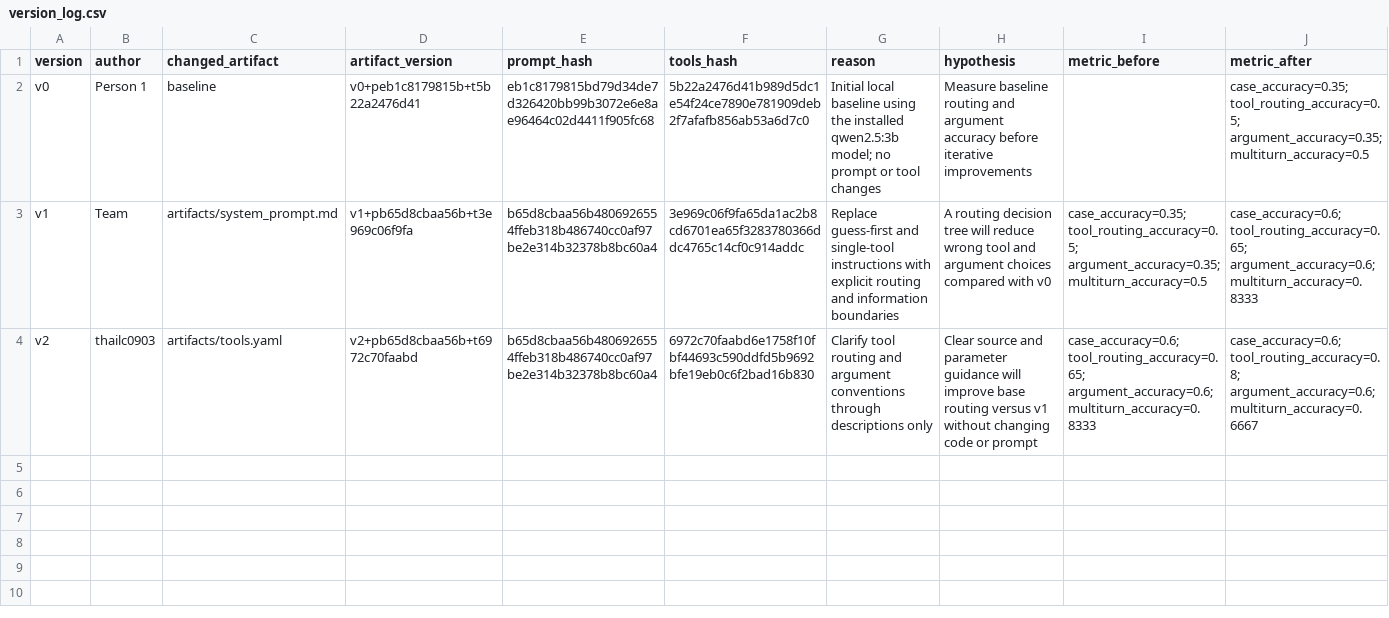
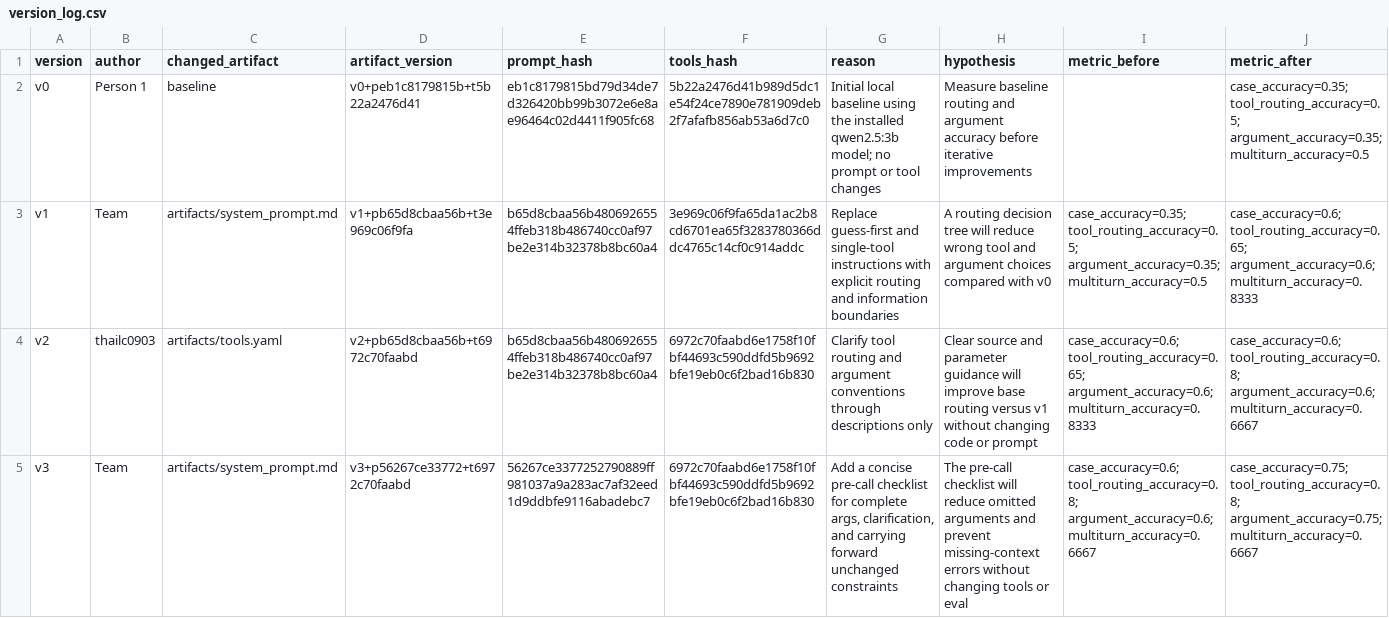
Before and after one commit to VinUni-AI20k/Day03-Prompt-Engineering-Tool-Calling-Labs-student, a CSV file: starter_v0/artifacts/version_log.csv, drawn as a sheet; only a part is shown; rows hold the shown columns only; the diff names each change by its address in the sheet, - before the commit and + after, or states it on an @@ line.

```diff
--- a/starter_v0/artifacts/version_log.csv
+++ b/starter_v0/artifacts/version_log.csv
+row 5: v3 | Team | artifacts/system_prompt.md | v3+p56267ce33772+t6972c70faabd | 56267ce3377252790889ff981037a9a283ac7af32eed1d9ddbfe9116abadebc7 | 6972c70faabd6e1758f10fbf44693c590ddfd5b9692bfe19eb0c6f2bad16b830 | Add a concise pre-call checklist for complete args, clarification, and carrying forward unchanged constraints | The pre-call checklist will reduce omitted arguments and prevent missing-context errors without changing tools or eval | case_accuracy=0.6; tool_routing_accuracy=0.8; argument_accuracy=0.6; multiturn_accuracy=0.6667 | case_accuracy=0.75; tool_routing_accuracy=0.8; argument_accuracy=0.75; multiturn_accuracy=0.6667
```
Also changed, not shown: 3 other files.
